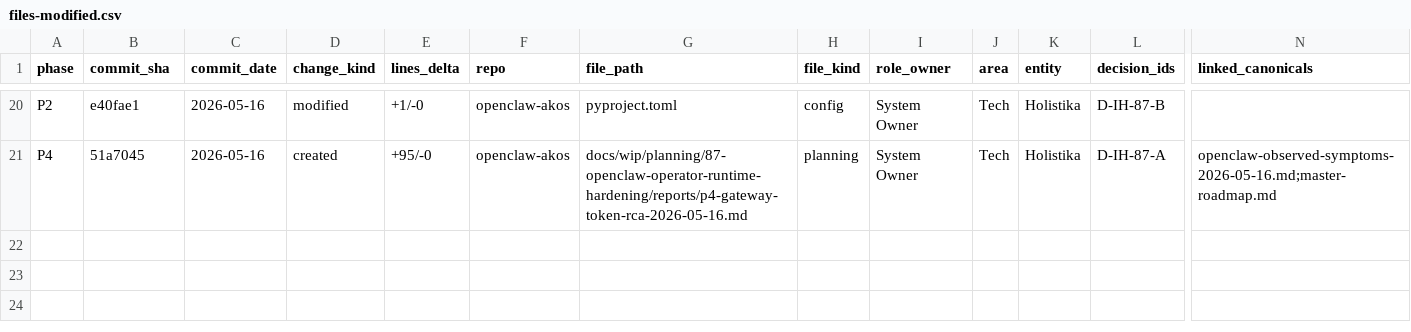
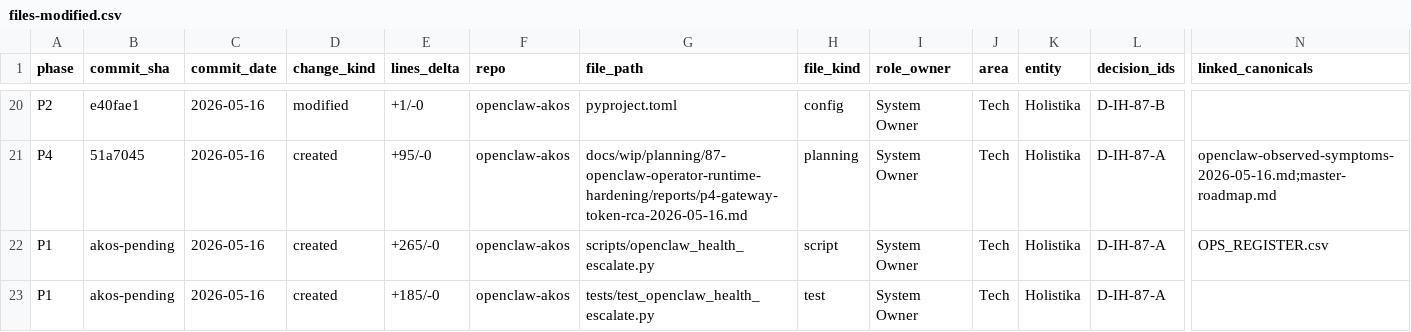
Before and after one commit to FraysaXII/openclaw-akos, a CSV file: docs/wip/planning/87-openclaw-operator-runtime-hardening/files-modified.csv, drawn as a sheet; only a part is shown, gaps mark what is left out; rows hold the shown columns only; the diff names each change by its address in the sheet, - before the commit and + after, or states it on an @@ line.

Commit message:
feat(i87): P1 health-monitor escalation MVP - operator-invoked CLI emit OPS-87-N
I87 P1 MVP per D-IH-87-A: ship the OPS_REGISTER-emission path as a deterministic
operator-invoked CLI so the escalation contract is governed + testable before
the runtime auto-hooks land. emit_escalation_row() is the library entrypoint
the future health-monitor will call verbatim.

- scripts/openclaw_health_escalate.py (265 lines):
  * Symptom-class regex gate ([a-z][a-z0-9-]{2,40})
  * Idempotency-within-a-day guard (no inbox flood)
  * RICE score auto-compute (reach=10 * impact * conf/100 / effort)
  * FK targeting INIT-OPENCLAW_AKOS-87 + D-IH-87-A
  * operator_runbook_path self-reference per pairing rule
- tests/test_openclaw_health_escalate.py (13 governance tests, all PASS):
  * Valid/invalid symptom-class slugs
  * Dry-run does not mutate CSV
  * Input validation (consecutive_failures, rice_impact)
  * RICE formula correctness
  * Next-sequence helper
  * Idempotency guard (blocks duplicate open same-day; ignores closed)
  * Canonical CSV path resolution
- files-modified.csv: 2 new P1 rows (akos-pending; will backfill SHA)

Verification:
- pytest -m openclaw_runtime: 13/13 PASS
- validate_hlk.py: OVERALL: PASS
- Dry-run end-to-end: emits OPS-87-2 with RICE=32.00 correctly

Closes I87 P1 (MVP variant; full health-monitor auto-emit integration deferred
to follow-up per mid-burn checkpoint sc-wave1-midburn-2026-05-16.md).

Cluster: I86 D-IH-86-C Wave 1 (I87 burndown).
Decisions: D-IH-87-A.

```diff
--- a/docs/wip/planning/87-openclaw-operator-runtime-hardening/files-modified.csv
+++ b/docs/wip/planning/87-openclaw-operator-runtime-hardening/files-modified.csv
+row 22: P1 | akos-pending | 2026-05-16 | created | +265/-0 | openclaw-akos | scripts/openclaw_health_escalate.py | script | System Owner | Tech | Holistika | D-IH-87-A | OPS_REGISTER.csv
+row 23: P1 | akos-pending | 2026-05-16 | created | +185/-0 | openclaw-akos | tests/test_openclaw_health_escalate.py | test | System Owner | Tech | Holistika | D-IH-87-A
```
Also changed, not shown: 2 other files.
